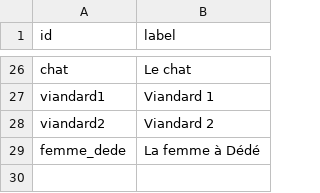
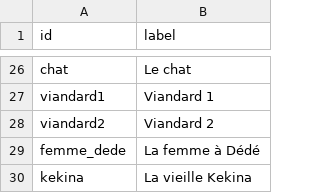
Before and after one commit to adriens/brousse-en-folie-network, a CSV file: nodes.csv, drawn as a sheet; only a part is shown, gaps mark what is left out; the diff names each change by its address in the sheet, - before the commit and + after, or states it on an @@ line.

```diff
--- a/nodes.csv
+++ b/nodes.csv
+row 30: kekina | La vieille Kekina
```
Also changed, not shown: edges.csv.
